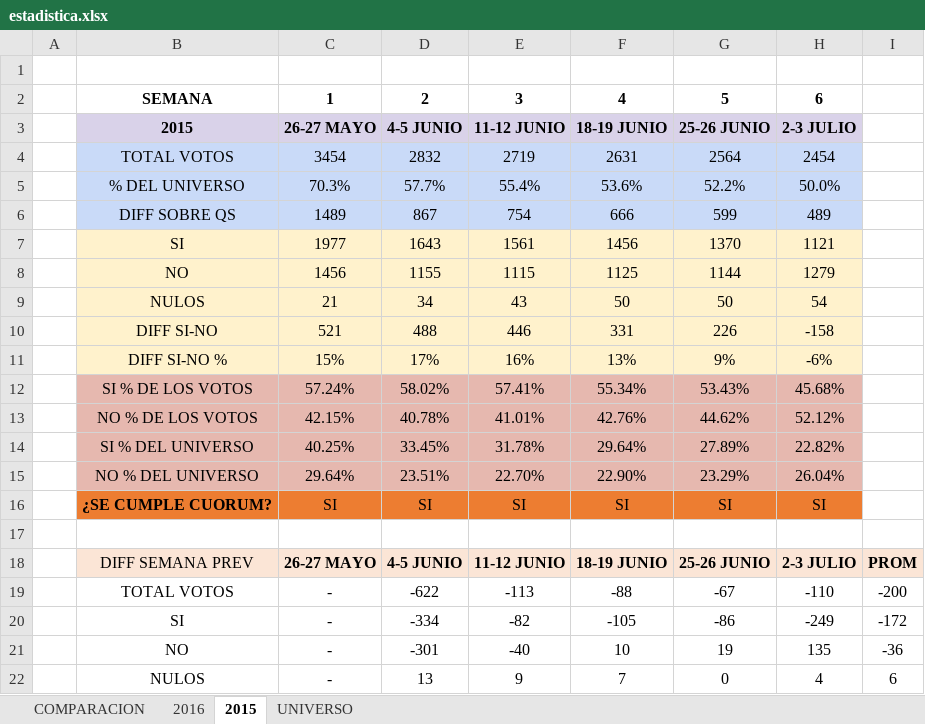
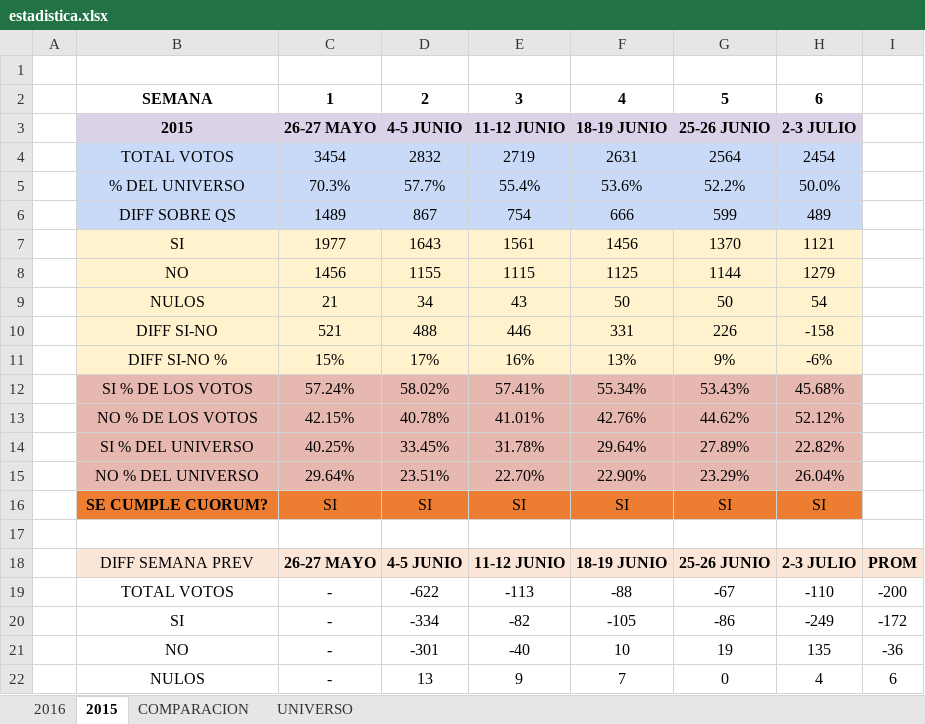
Before and after one commit to ppizarror/estadistica-paros, an Excel workbook: estadistica.xlsx, sheet 2015, drawn as a sheet; values as stored, in another font and other column widths than the file's, no borders; charts and pictures not drawn; the diff names each change by its address in the sheet, - before the commit and + after, or states it on an @@ line.

```diff
--- a/estadistica.xlsx (sheet 2015)
+++ b/estadistica.xlsx (sheet 2015)
@@ sheet tab order changed: 2016 | 2015 | COMPARACION | UNIVERSO @@
-B16: ¿SE CUMPLE CUORUM?
+B16: SE CUMPLE CUORUM?
```
Also changed, not shown: sheet 2016.
